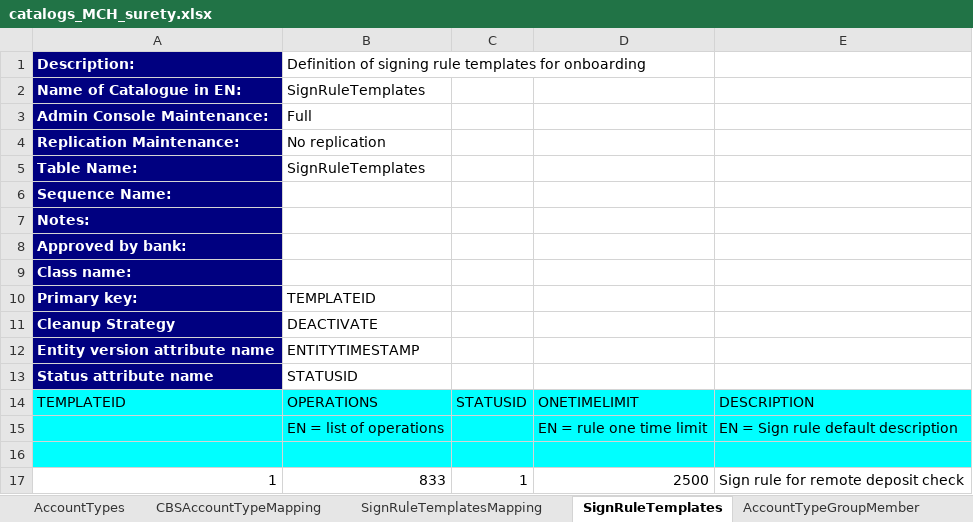
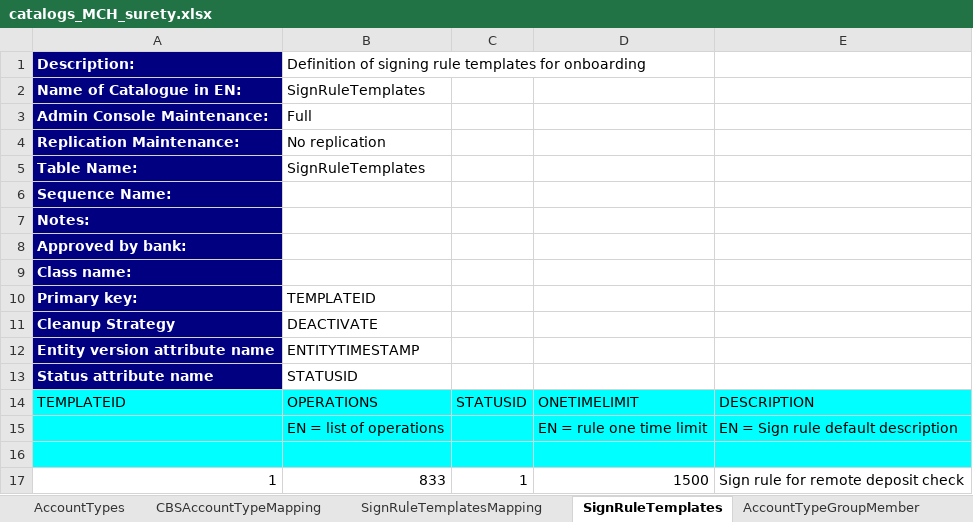
Before and after one commit to nymbusinc/nymbusolbapp, an Excel workbook: banks/surety/catalogs/catalogs_MCH_surety.xlsx, sheet SignRuleTemplates, drawn as a sheet; values as stored, in another font and other column widths than the file's, no borders; the diff names each change by its address in the sheet, - before the commit and + after, or states it on an @@ line.

```diff
--- a/banks/surety/catalogs/catalogs_MCH_surety.xlsx (sheet SignRuleTemplates)
+++ b/banks/surety/catalogs/catalogs_MCH_surety.xlsx (sheet SignRuleTemplates)
-D17: 2500
+D17: 1500
```
Also changed, not shown: sheet Disclaimers, sheet GlobalSystemParameter, other sheet tabs, charts or pictures, banks/surety/catalogs/Surety_MCH_OperationList.xlsx, 6 other files.
